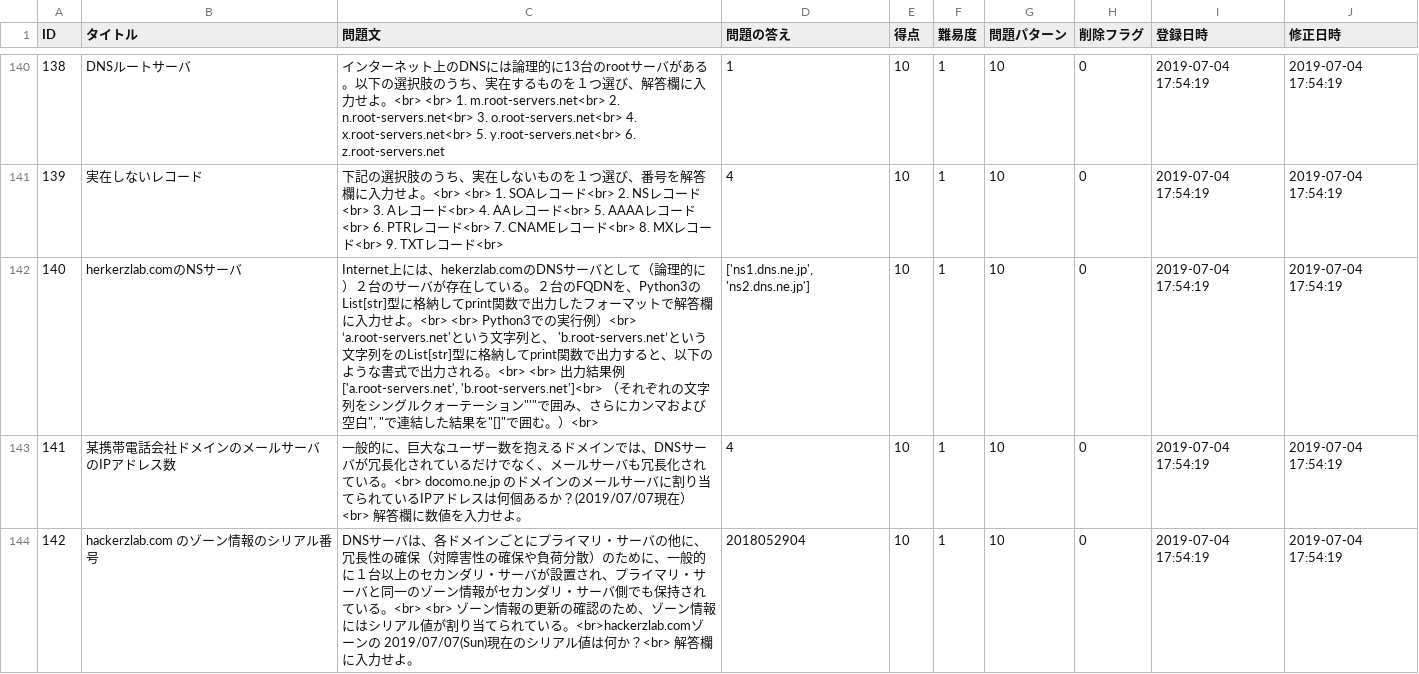
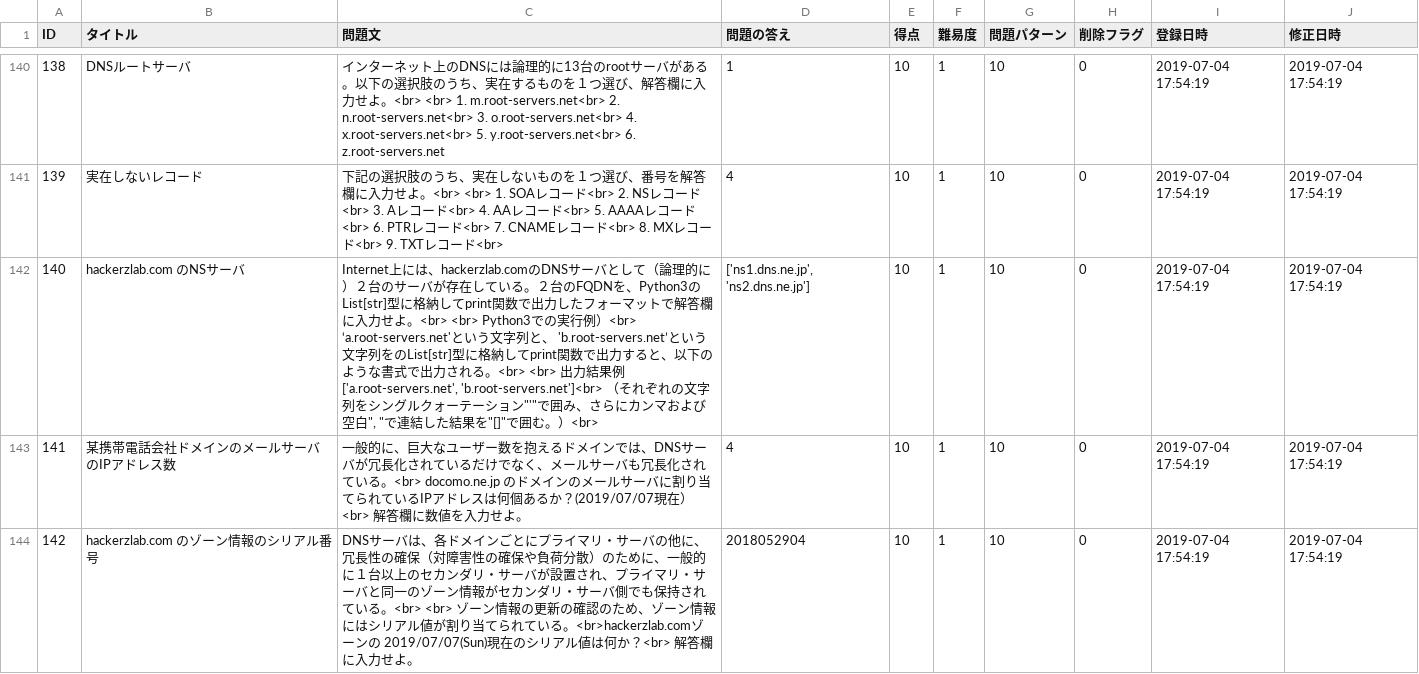
Before and after one commit to HackerzLab/training_hackerzlab, a CSV file: db/question.csv, drawn as a sheet; only a part is shown, gaps mark what is left out; the diff names each change by its address in the sheet, - before the commit and + after, or states it on an @@ line.

```diff
--- a/db/question.csv
+++ b/db/question.csv
-B142 (タイトル): herkerzlab.comのNSサーバ
+B142 (タイトル): hackerzlab.com のNSサーバ
-C142 (問題文): …上には、hekerzlab.comのDNSサー…
+C142 (問題文): …上には、hackerzlab.comのDNSサー…
```
Also changed, not shown: 1 other file.
